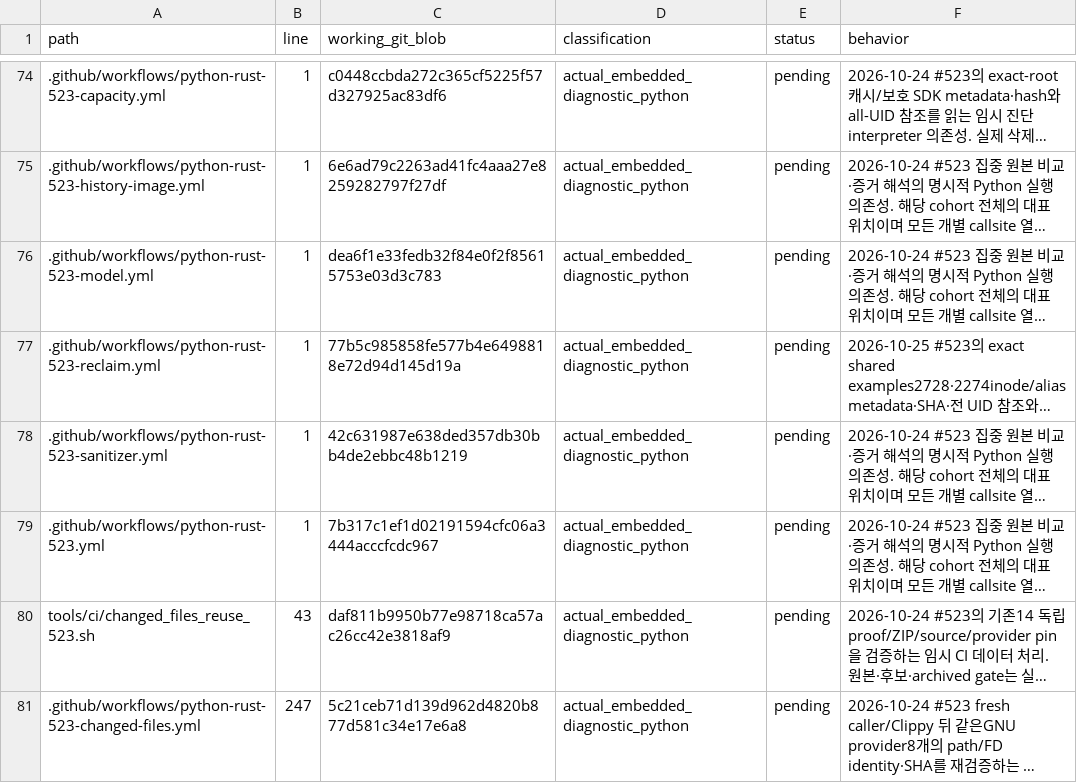
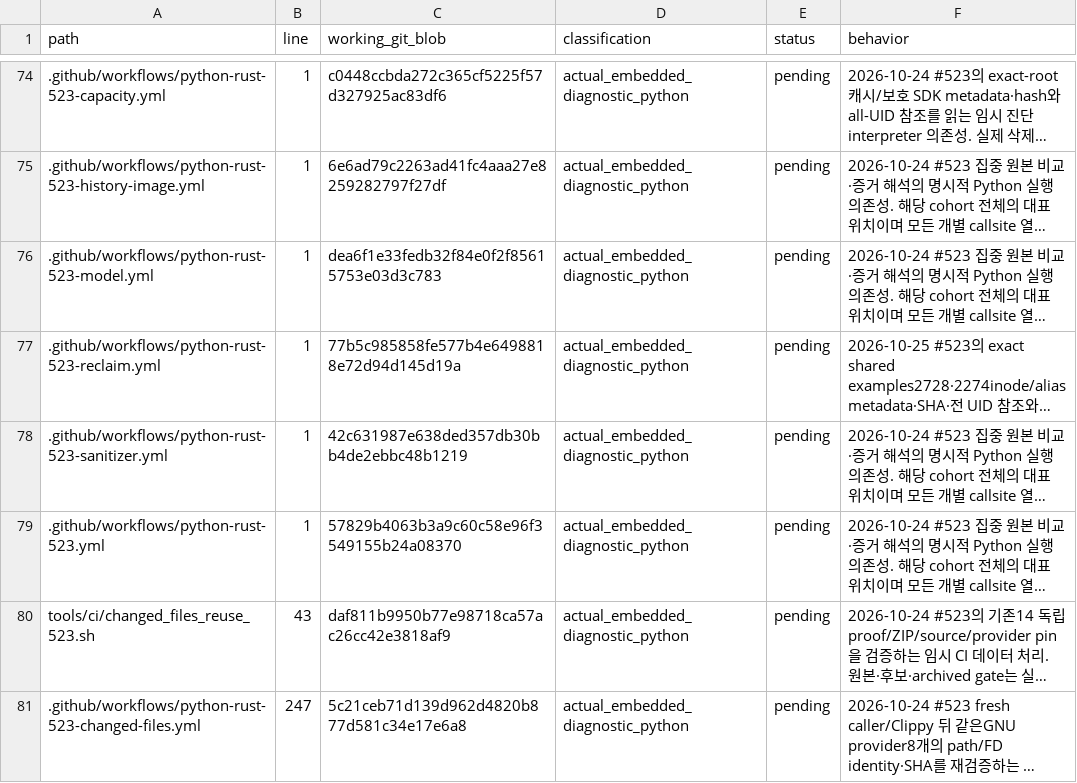
Before and after one commit to bin9208/openpilot-rust, a TSV file: docs/naver/rust-repository-python-retirement-296-execution-edges.tsv, drawn as a sheet; only a part is shown, gaps mark what is left out; long unchanged cells end in …; the diff names each change by its address in the sheet, - before the commit and + after, or states it on an @@ line.

```diff
--- a/docs/naver/rust-repository-python-retirement-296-execution-edges.tsv
+++ b/docs/naver/rust-repository-python-retirement-296-execution-edges.tsv
-C79 (working_git_blob): 7b317c1ef1d02191594cfc06a3444acccfcdc967
+C79 (working_git_blob): 57829b4063b3a9c60c58e96f3549155b24a08370
```
Also changed, not shown: 3 other files.
